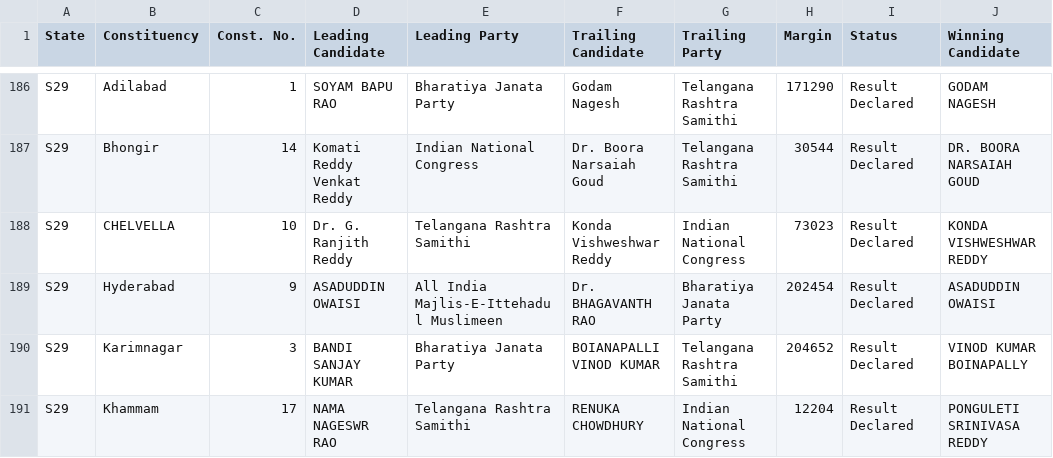
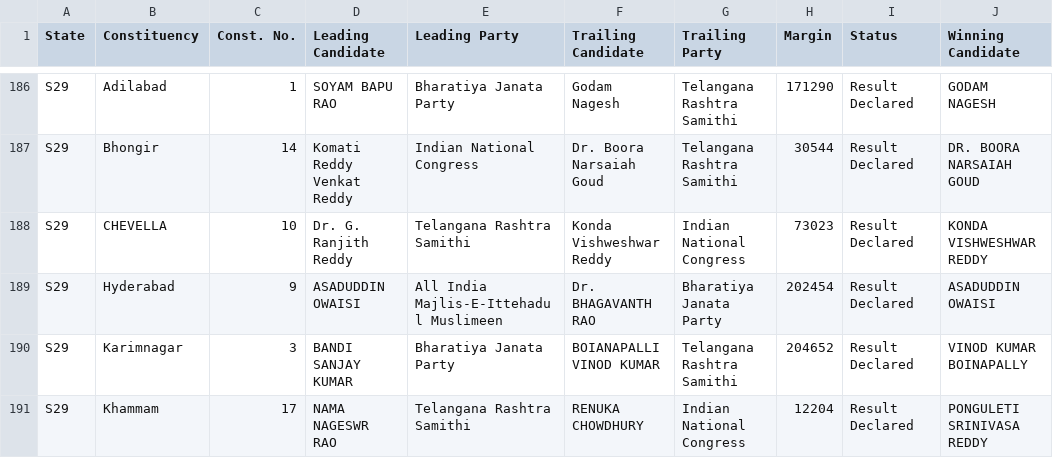
Before and after one commit to git-ashish/india-elects-2019, a CSV file: data/eci-pc-data.csv, drawn as a sheet; only a part is shown, gaps mark what is left out; the diff names each change by its address in the sheet, - before the commit and + after, or states it on an @@ line.

Commit message:
Fix - Chevella PC name

```diff
--- a/data/eci-pc-data.csv
+++ b/data/eci-pc-data.csv
-B188 (Constituency): CHELVELLA
+B188 (Constituency): CHEVELLA
```
